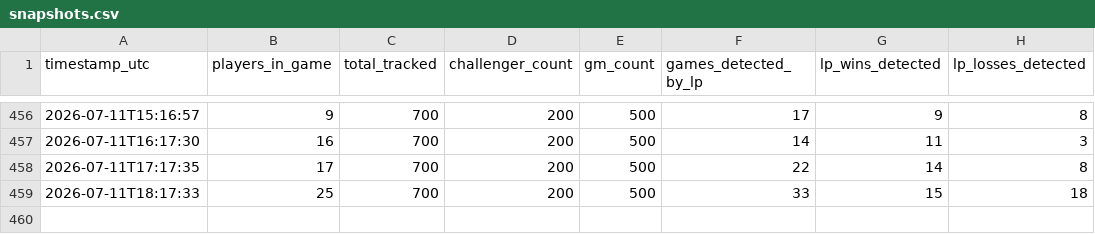
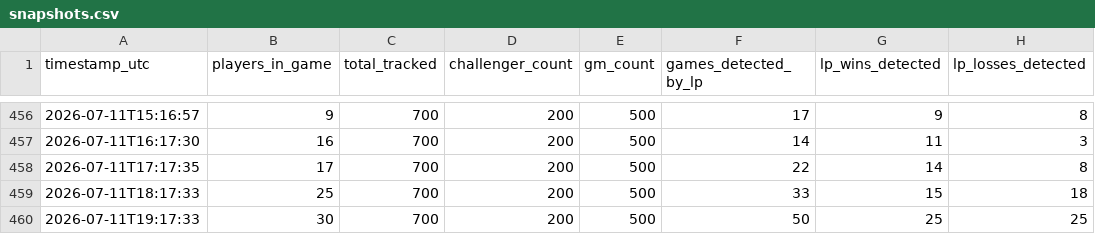
Before and after one commit to aasilvestre/lol-flex-tracker, a CSV file: data/snapshots.csv, drawn as a sheet; only a part is shown, gaps mark what is left out; the diff names each change by its address in the sheet, - before the commit and + after, or states it on an @@ line.

```diff
--- a/data/snapshots.csv
+++ b/data/snapshots.csv
+row 460: 2026-07-11T19:17:33 | 30 | 700 | 200 | 500 | 50 | 25 | 25
```
